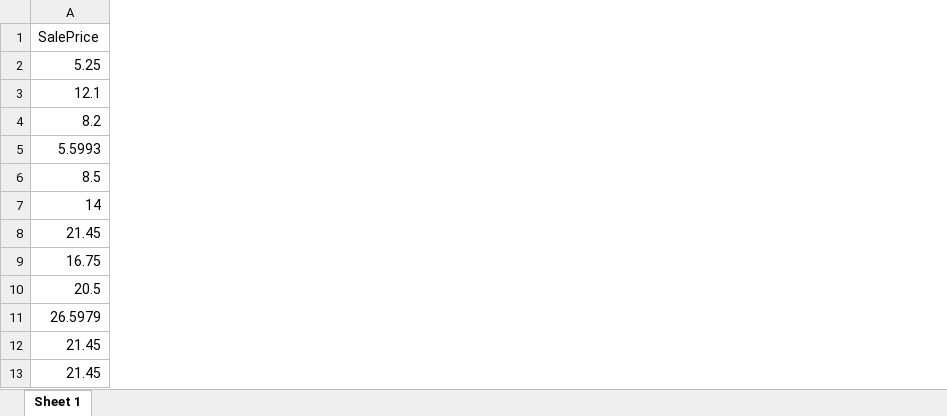
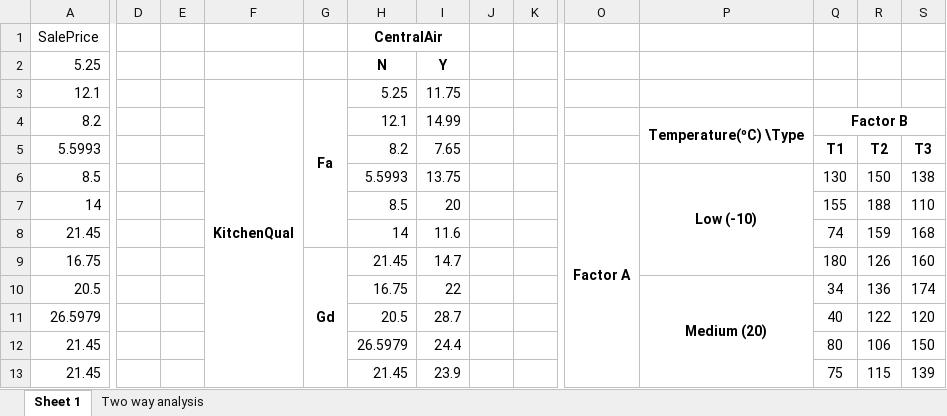
Before and after one commit to PolParraa/Regression_ANOVA_Project, an Excel workbook: problem_1/Problem 1 to delivery-20240322/balanced_sample.xlsx, sheet Sheet 1, drawn as a sheet; only a part is shown, gaps mark what is left out; values as stored, in another font and other column widths than the file's, no borders; the diff covers the shown part only; the diff names each change by its address in the sheet, - before the commit and + after, or states it on an @@ line.

```diff
--- a/problem_1/Problem 1 to delivery-20240322/balanced_sample.xlsx (sheet Sheet 1)
+++ b/problem_1/Problem 1 to delivery-20240322/balanced_sample.xlsx (sheet Sheet 1)
+sheet tab: Two way analysis
+column D, empty
+column E, empty
+column F, row 3: KitchenQual
+column G, rows 3-9: Fa |  |  |  |  |  | Gd
+column H, rows 1-13: CentralAir | N | 5.25 | 12.1 | 8.2 | 5.5993 | 8.5 | 14 | 21.45 | 16.75 | 20.5 | 26.5979 | 21.45
+column I, rows 2-13: Y | 11.75 | 14.99 | 7.65 | 13.75 | 20 | 11.6 | 14.7 | 22 | 28.7 | 24.4 | 23.9
+column J, empty
+column K, empty
+column O, row 6: Factor A
+column P, rows 4-10: Temperature(ºC) \Type |  | Low (-10) |  |  |  | Medium (20)
+column Q, rows 4-13: Factor B | T1 | 130 | 155 | 74 | 180 | 34 | 40 | 80 | 75
+column R, rows 5-13: T2 | 150 | 188 | 159 | 126 | 136 | 122 | 106 | 115
+column S, rows 5-13: T3 | 138 | 110 | 168 | 160 | 174 | 120 | 150 | 139
```
Also changed, not shown: 3 added columns elsewhere in this sheet, charts or pictures.
